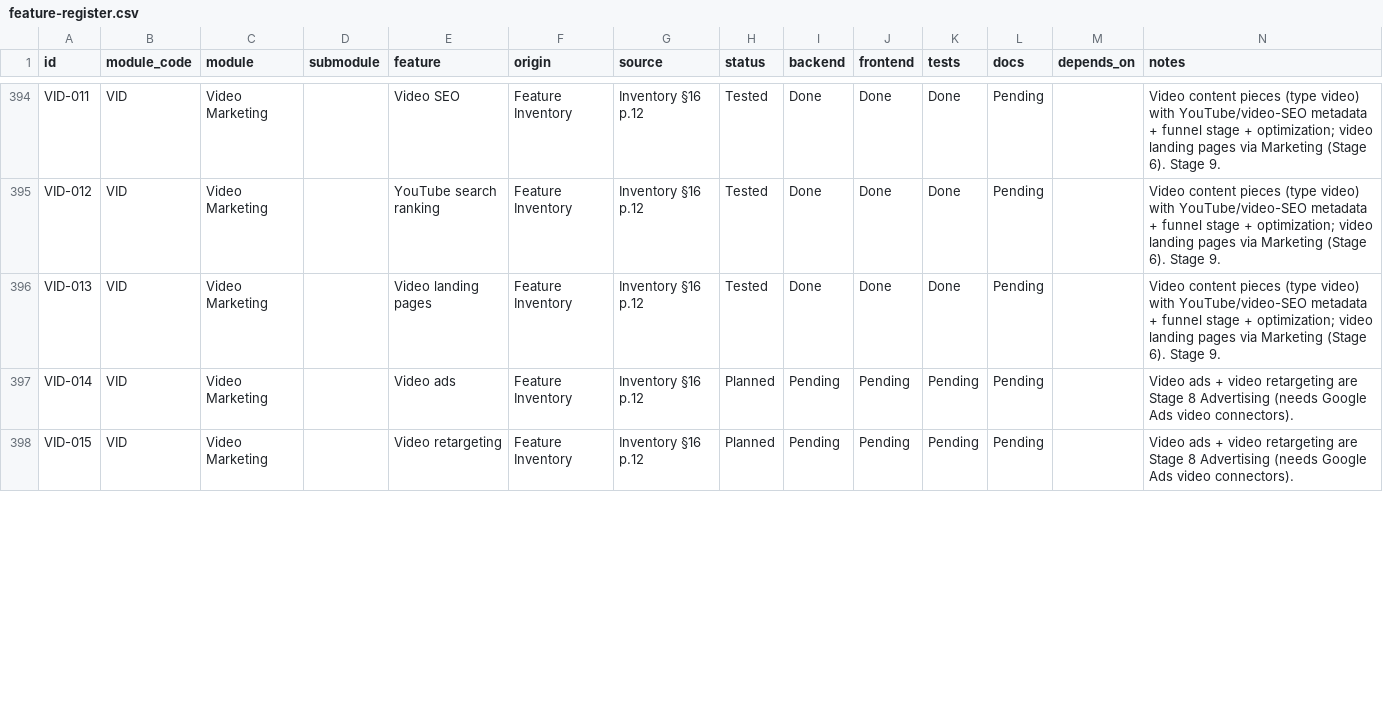
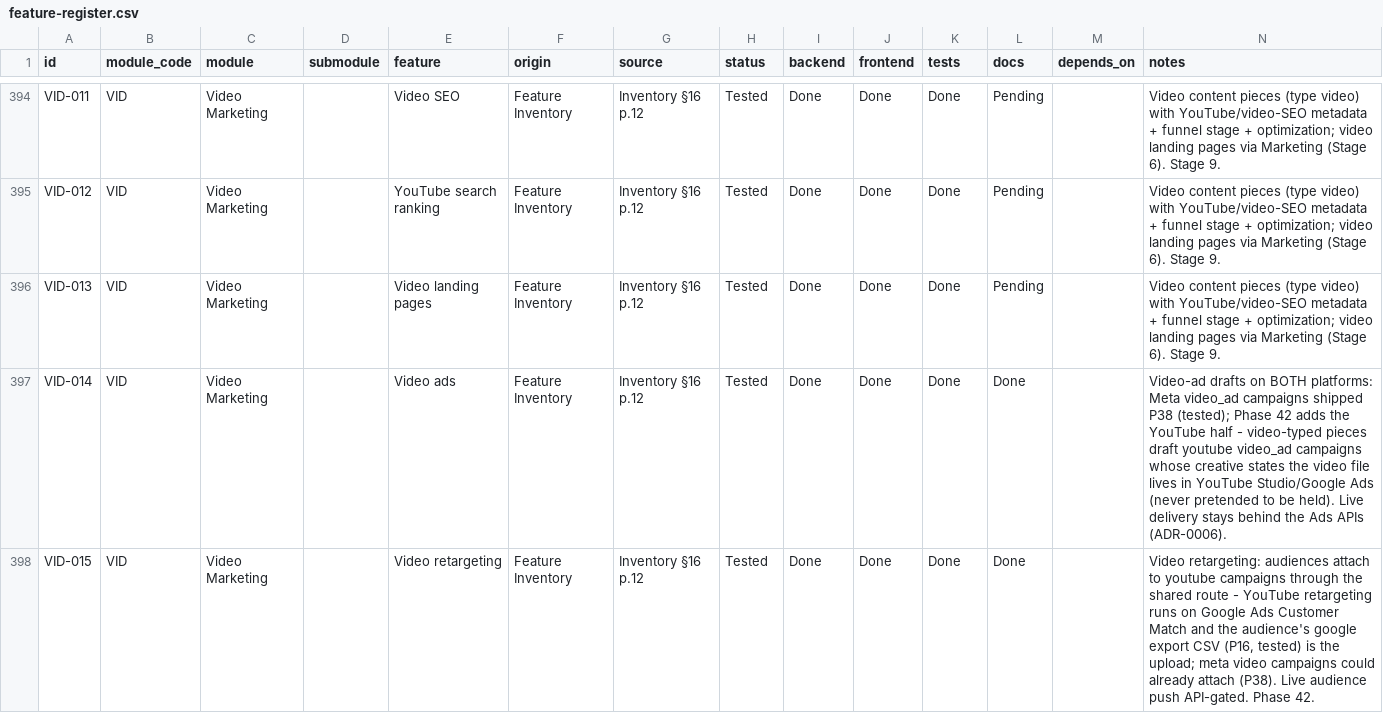
Before and after one commit to TechPioDev/piotrack, a CSV file: docs/register/feature-register.csv, drawn as a sheet; only a part is shown, gaps mark what is left out; the diff covers the shown part only.

```diff
--- a/docs/register/feature-register.csv
+++ b/docs/register/feature-register.csv
@@ -396,3 +396,3 @@ VID-012,VID,Video Marketing,,YouTube search ranking,Feature Inventory,Inventory
 VID-013,VID,Video Marketing,,Video landing pages,Feature Inventory,Inventory §16 p.12,Tested,Done,Done,Done,Pending,,Video content pieces (type video) with YouTube/video-SEO metadata + funnel stage + optimization; video landing pages via Marketing (Stage 6). Stage 9.
-VID-014,VID,Video Marketing,,Video ads,Feature Inventory,Inventory §16 p.12,Planned,Pending,Pending,Pending,Pending,,Video ads + video retargeting are Stage 8 Advertising (needs Google Ads video connectors).
-VID-015,VID,Video Marketing,,Video retargeting,Feature Inventory,Inventory §16 p.12,Planned,Pending,Pending,Pending,Pending,,Video ads + video retargeting are Stage 8 Advertising (needs Google Ads video connectors).
+VID-014,VID,Video Marketing,,Video ads,Feature Inventory,Inventory §16 p.12,Tested,Done,Done,Done,Done,,Video-ad drafts on BOTH platforms: Meta video_ad campaigns shipped P38 (tested); Phase 42 adds the YouTube half - video-typed pieces draft youtube video_ad campaigns whose creative states the video file lives in YouTube Studio/Google Ads (never pretended to be held). Live delivery stays behind the Ads APIs (ADR-0006).
+VID-015,VID,Video Marketing,,Video retargeting,Feature Inventory,Inventory §16 p.12,Tested,Done,Done,Done,Done,,"Video retargeting: audiences attach to youtube campaigns through the shared route - YouTube retargeting runs on Google Ads Customer Match and the audience's google export CSV (P16, tested) is the upload; meta video campaigns could already attach (P38). Live audience push API-gated. Phase 42."
```
Also changed, not shown: 37 edited cells elsewhere in this file, 35 other files.
